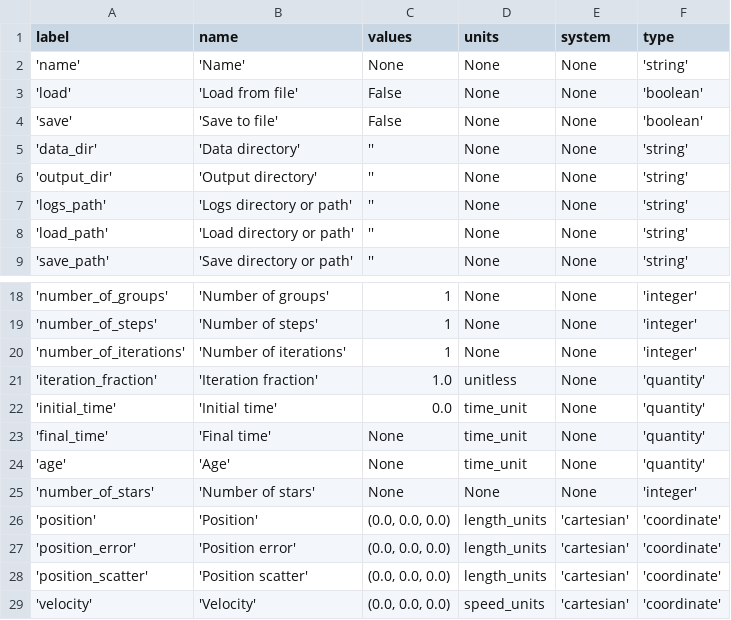
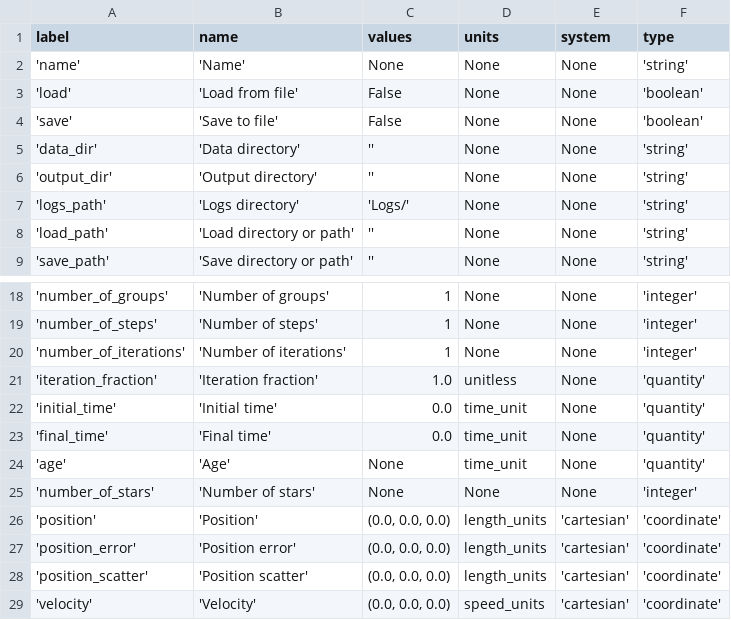
Before and after one commit to dominicouture/kanya, a CSV file: kanya/resources/default_parameters.csv, drawn as a sheet; only a part is shown, gaps mark what is left out.

Commit message:
Cross covariances figures now use the proper units, age display in figure legends improved, Series.set_path improved, directory function improved and renamed to get_abspath, new Series.check_type and Series.get_step_age functions to cut down on repetive code, functions in output.py rearranged, Output_Group.create_2D_and_3D_scatter and Output_Group.create_cross_covariances_scatter fixed, and logs_path and sample configuration parameters are now functional.

```diff
--- a/kanya/resources/default_parameters.csv
+++ b/kanya/resources/default_parameters.csv
@@ -6,3 +6,3 @@ label;name;values;units;system;type
 'output_dir';'Output directory';'';None;None;'string'
-'logs_path';'Logs directory or path';'';None;None;'string'
+'logs_path';'Logs directory';'Logs/';None;None;'string'
 'load_path';'Load directory or path';'';None;None;'string'
@@ -22,3 +22,3 @@ label;name;values;units;system;type
 'initial_time';'Initial time';0.0;time_unit;None;'quantity'
-'final_time';'Final time';None;time_unit;None;'quantity'
+'final_time';'Final time';0.0;time_unit;None;'quantity'
 'age';'Age';None;time_unit;None;'quantity'
```
Also changed, not shown: 8 other files.
